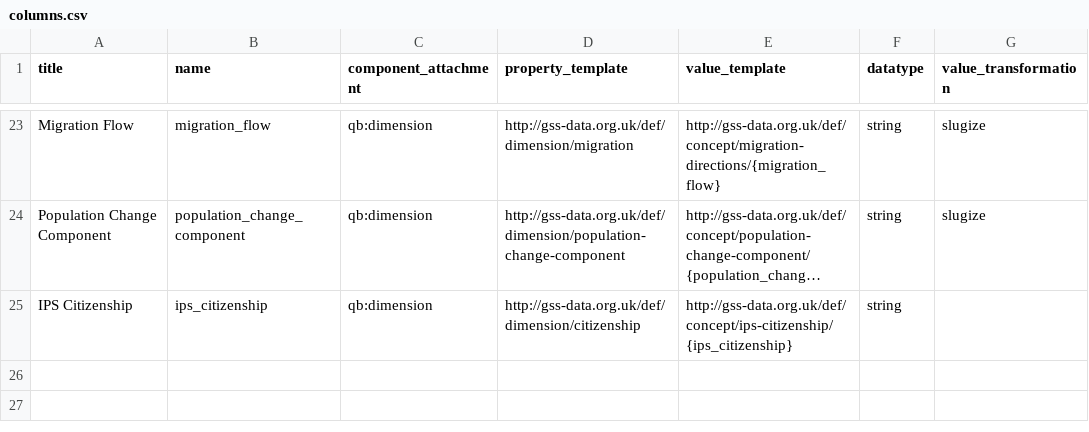
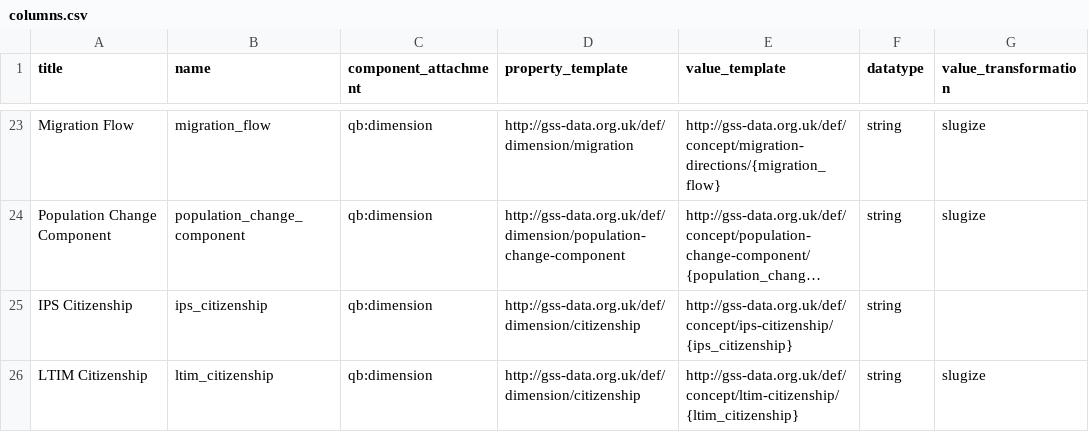
Before and after one commit to GSS-Cogs/ref_migration, a CSV file: columns.csv, drawn as a sheet; only a part is shown, gaps mark what is left out; long unchanged cells end in …; the diff names each change by its address in the sheet, - before the commit and + after, or states it on an @@ line.

Commit message:
Introduce LTIM citizenship scheme

```diff
--- a/columns.csv
+++ b/columns.csv
+row 26: LTIM Citizenship | ltim_citizenship | qb:dimension | http://gss-data.org.uk/def/dimension/citizenship | http://gss-data.org.uk/def/concept/ltim-citizenship/{ltim_citizenship} | string | slugize
```
Also changed, not shown: 1 other file.
